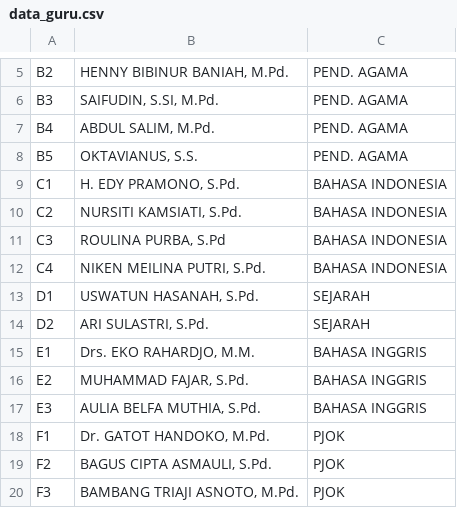
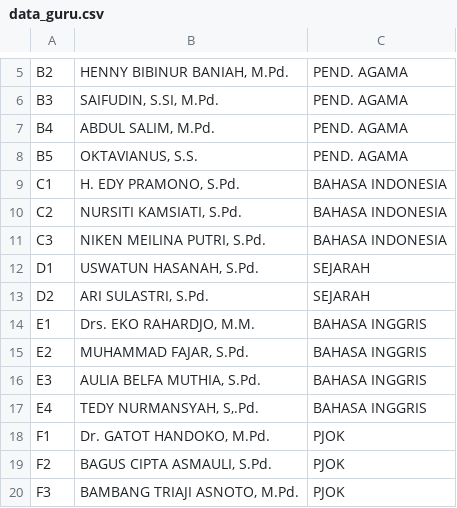
Before and after one commit to velolib/8sched, a CSV file: public/data_guru.csv, drawn as a sheet; only a part is shown, gaps mark what is left out.

Commit message:
Update data, 15-09-2025

```diff
--- a/public/data_guru.csv
+++ b/public/data_guru.csv
@@ -10,4 +10,3 @@ C1,"H. EDY PRAMONO, S.Pd.",BAHASA INDONESIA
 C2,"NURSITI KAMSIATI, S.Pd.",BAHASA INDONESIA
-C3,"ROULINA PURBA, S.Pd",BAHASA INDONESIA
-C4,"NIKEN MEILINA PUTRI, S.Pd.",BAHASA INDONESIA
+C3,"NIKEN MEILINA PUTRI, S.Pd.",BAHASA INDONESIA
 D1,"USWATUN HASANAH, S.Pd.",SEJARAH
@@ -17,2 +16,3 @@ E2,"MUHAMMAD FAJAR, S.Pd.",BAHASA INGGRIS
 E3,"AULIA BELFA MUTHIA, S.Pd.",BAHASA INGGRIS
+E4,"TEDY NURMANSYAH, S,.Pd.",BAHASA INGGRIS
 F1,"Dr. GATOT HANDOKO, M.Pd.",PJOK
```
Also changed, not shown: public/data.csv.
